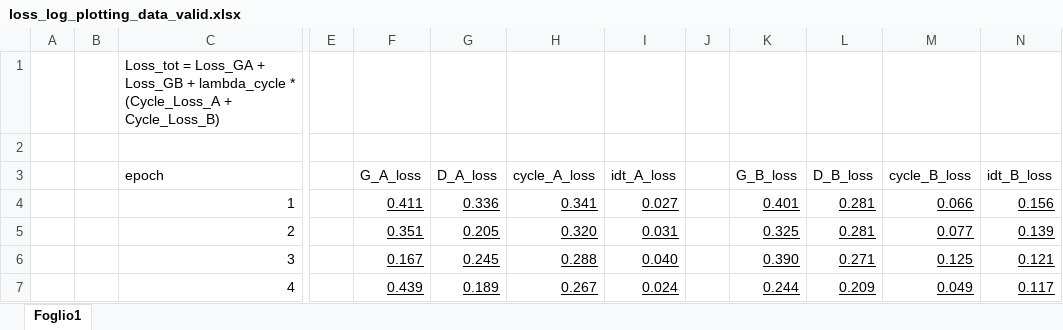
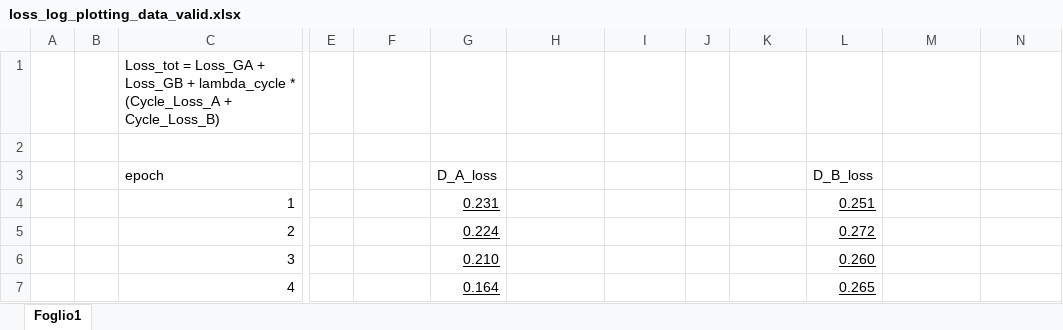
Before and after one commit to pa0l09405/Master-Degree-Thesis, an Excel workbook: loss_log_plotting_data_valid.xlsx, sheet Foglio1, drawn as a sheet; only a part is shown, gaps mark what is left out; values as stored, in another font and other column widths than the file's, no borders; the diff covers the shown part only; the diff names each change by its address in the sheet, - before the commit and + after, or states it on an @@ line.

```diff
--- a/loss_log_plotting_data_valid.xlsx (sheet Foglio1)
+++ b/loss_log_plotting_data_valid.xlsx (sheet Foglio1)
-F3: G_A_loss
+F3: (empty)
-H3: cycle_A_loss
+H3: (empty)
-I3: idt_A_loss
+I3: (empty)
-K3: G_B_loss
+K3: (empty)
-M3: cycle_B_loss
+M3: (empty)
-N3: idt_B_loss
+N3: (empty)
-F4: 0.411
+F4: (empty)
-G4 (D_A_loss): 0.336
+G4 (D_A_loss): 0.231
-H4: 0.341
+H4: (empty)
-I4: 0.027
+I4: (empty)
-K4: 0.401
+K4: (empty)
-L4 (D_B_loss): 0.281
+L4 (D_B_loss): 0.251
-M4: 0.066
+M4: (empty)
-N4: 0.156
+N4: (empty)
-F5: 0.351
+F5: (empty)
-G5 (D_A_loss): 0.205
+G5 (D_A_loss): 0.224
-H5: 0.320
+H5: (empty)
-I5: 0.031
+I5: (empty)
-K5: 0.325
+K5: (empty)
-L5 (D_B_loss): 0.281
+L5 (D_B_loss): 0.272
-M5: 0.077
+M5: (empty)
-N5: 0.139
+N5: (empty)
-F6: 0.167
+F6: (empty)
-G6 (D_A_loss): 0.245
+G6 (D_A_loss): 0.210
-H6: 0.288
+H6: (empty)
-I6: 0.040
+I6: (empty)
-K6: 0.390
+K6: (empty)
-L6 (D_B_loss): 0.271
+L6 (D_B_loss): 0.260
-M6: 0.125
+M6: (empty)
-N6: 0.121
+N6: (empty)
-F7: 0.439
+F7: (empty)
-G7 (D_A_loss): 0.189
+G7 (D_A_loss): 0.164
-H7: 0.267
+H7: (empty)
-I7: 0.024
+I7: (empty)
-K7: 0.244
+K7: (empty)
-L7 (D_B_loss): 0.209
+L7 (D_B_loss): 0.265
-M7: 0.049
+M7: (empty)
-N7: 0.117
+N7: (empty)
```
Also changed, not shown: 108 edited cells elsewhere in this sheet, loss_log_plotting_data_train.xlsx, 13 other files.
